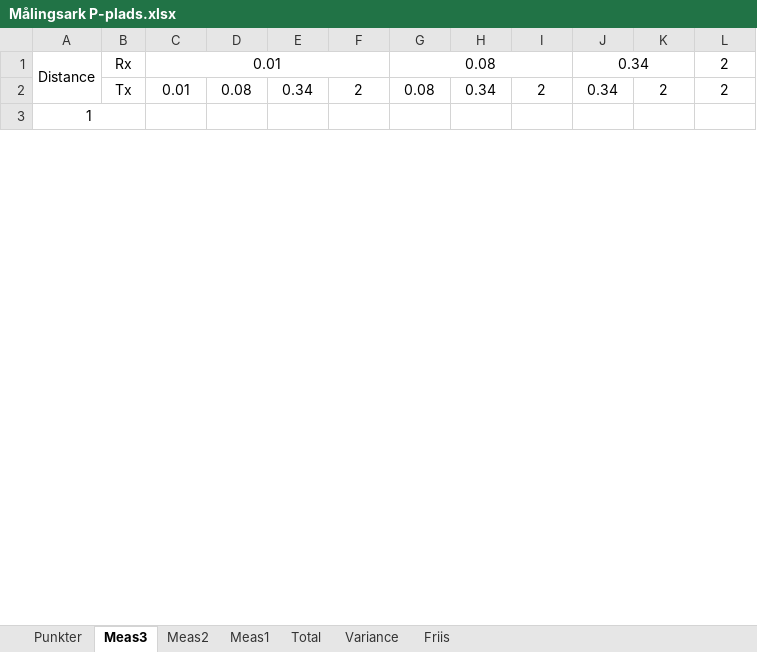
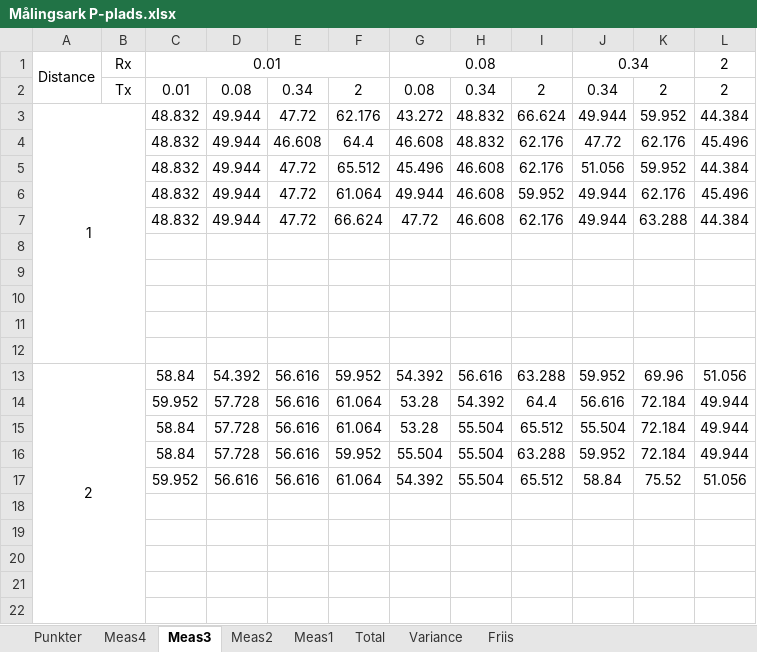
Before and after one commit to tkjj13/P7, an Excel workbook: Målingsark P-plads.xlsx, sheet Meas3, drawn as a sheet; only a part is shown; values as stored, in another font and other column widths than the file's, no borders; removed rows and columns are numbered as before the commit, all else as after; the diff covers the shown part only; the diff names each change by its address in the sheet, - before the commit and + after, or states it on an @@ line.

```diff
--- a/Målingsark P-plads.xlsx (sheet Meas3)
+++ b/Målingsark P-plads.xlsx (sheet Meas3)
+sheet tab: Meas4
+row 3: 1 |  | 48.832 | 49.944 | 47.72 | 62.176 | 43.272 | 48.832 | 66.624 | 49.944 | 59.952 | 44.384
+row 4:  |  | 48.832 | 49.944 | 46.608 | 64.4 | 46.608 | 48.832 | 62.176 | 47.72 | 62.176 | 45.496
+row 5:  |  | 48.832 | 49.944 | 47.72 | 65.512 | 45.496 | 46.608 | 62.176 | 51.056 | 59.952 | 44.384
+row 6:  |  | 48.832 | 49.944 | 47.72 | 61.064 | 49.944 | 46.608 | 59.952 | 49.944 | 62.176 | 45.496
+row 7:  |  | 48.832 | 49.944 | 47.72 | 66.624 | 47.72 | 46.608 | 62.176 | 49.944 | 63.288 | 44.384
-A8: 1
+A8: (empty)
-A3:B12 merged
+row 9: (empty)
+row 10: (empty)
+row 11: (empty)
+row 12: (empty)
+row 13: 2 |  | 58.84 | 54.392 | 56.616 | 59.952 | 54.392 | 56.616 | 63.288 | 59.952 | 69.96 | 51.056
+row 14:  |  | 59.952 | 57.728 | 56.616 | 61.064 | 53.28 | 54.392 | 64.4 | 56.616 | 72.184 | 49.944
+row 15:  |  | 58.84 | 57.728 | 56.616 | 61.064 | 53.28 | 55.504 | 65.512 | 55.504 | 72.184 | 49.944
+row 16:  |  | 58.84 | 57.728 | 56.616 | 59.952 | 55.504 | 55.504 | 63.288 | 59.952 | 72.184 | 49.944
+row 17:  |  | 59.952 | 56.616 | 56.616 | 61.064 | 54.392 | 55.504 | 65.512 | 58.84 | 75.52 | 51.056
+row 18: (empty)
+row 19: (empty)
+row 20: (empty)
+row 21: (empty)
+row 22: (empty)
```
Also changed, not shown: 35 added rows, 54 removed rows, 16 edited cells and merged cells elsewhere in this sheet, sheet Punkter, sheet Friis, sheet Total, sheet Variance, formulas that keep their value, 6 other files.
